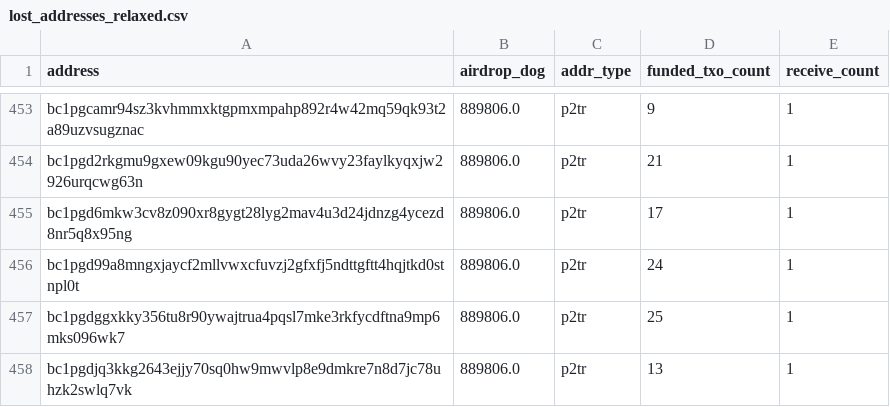
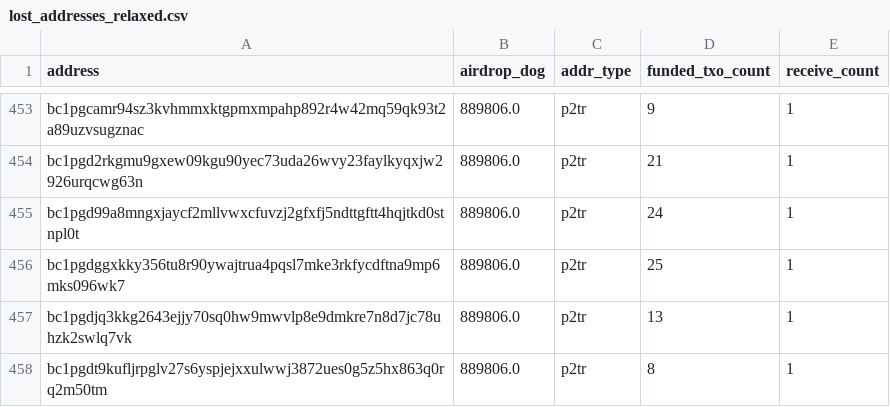
Before and after one commit to LimaDevBTC/DogData-v1, a CSV file: data/diamond_paws_analysis/lost_addresses_relaxed.csv, drawn as a sheet; only a part is shown, gaps mark what is left out; the shorter side is filled out with more unchanged rows; the diff names each change by its address in the sheet, - before the commit and + after, or states it on an @@ line.

```diff
--- a/data/diamond_paws_analysis/lost_addresses_relaxed.csv
+++ b/data/diamond_paws_analysis/lost_addresses_relaxed.csv
-row 455: bc1pgd6mkw3cv8z090xr8gygt28lyg2mav4u3d24jdnzg4ycezd8nr5q8x95ng | 889806.0 | p2tr | 17 | 1
```
Also changed, not shown: 16 other files.
